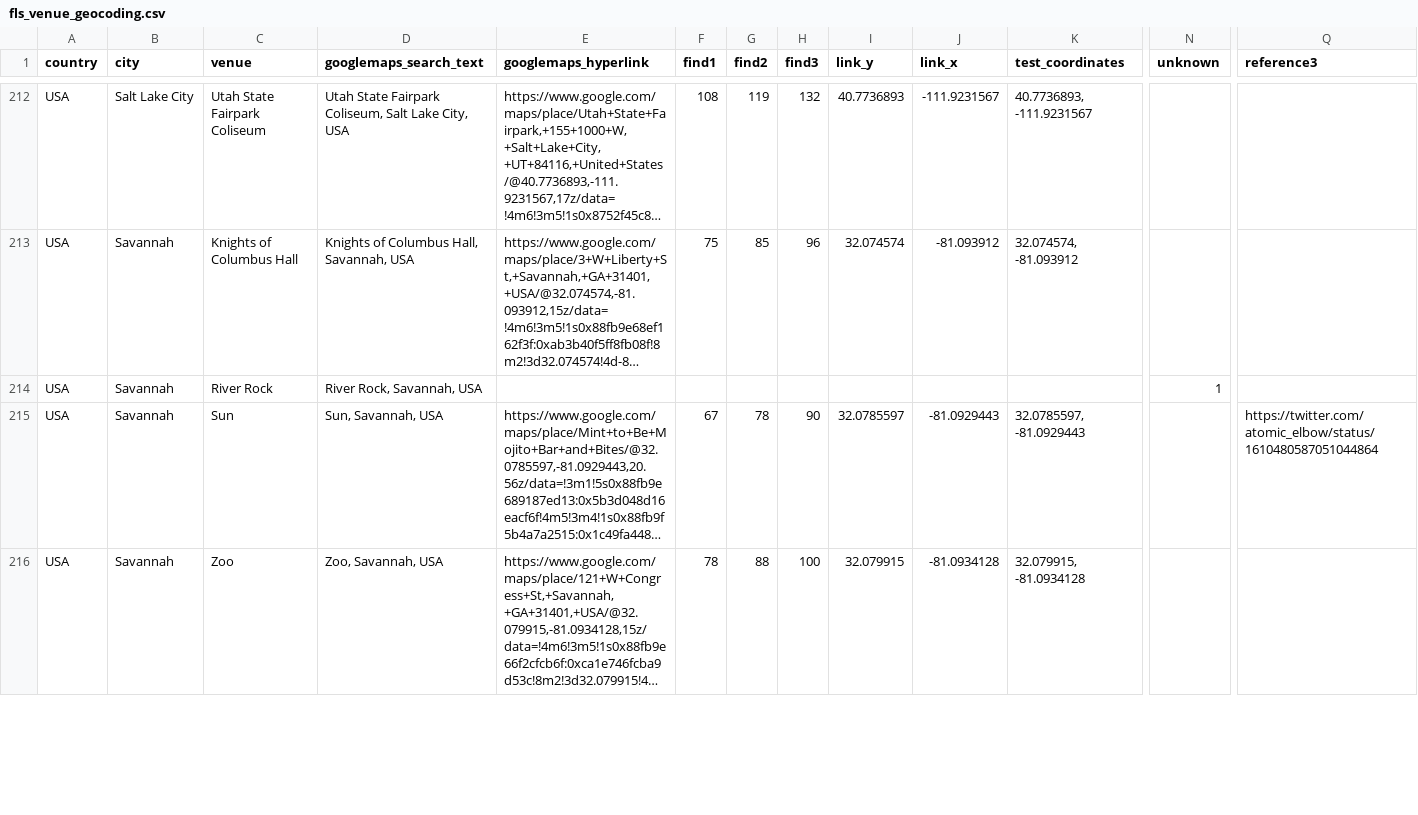
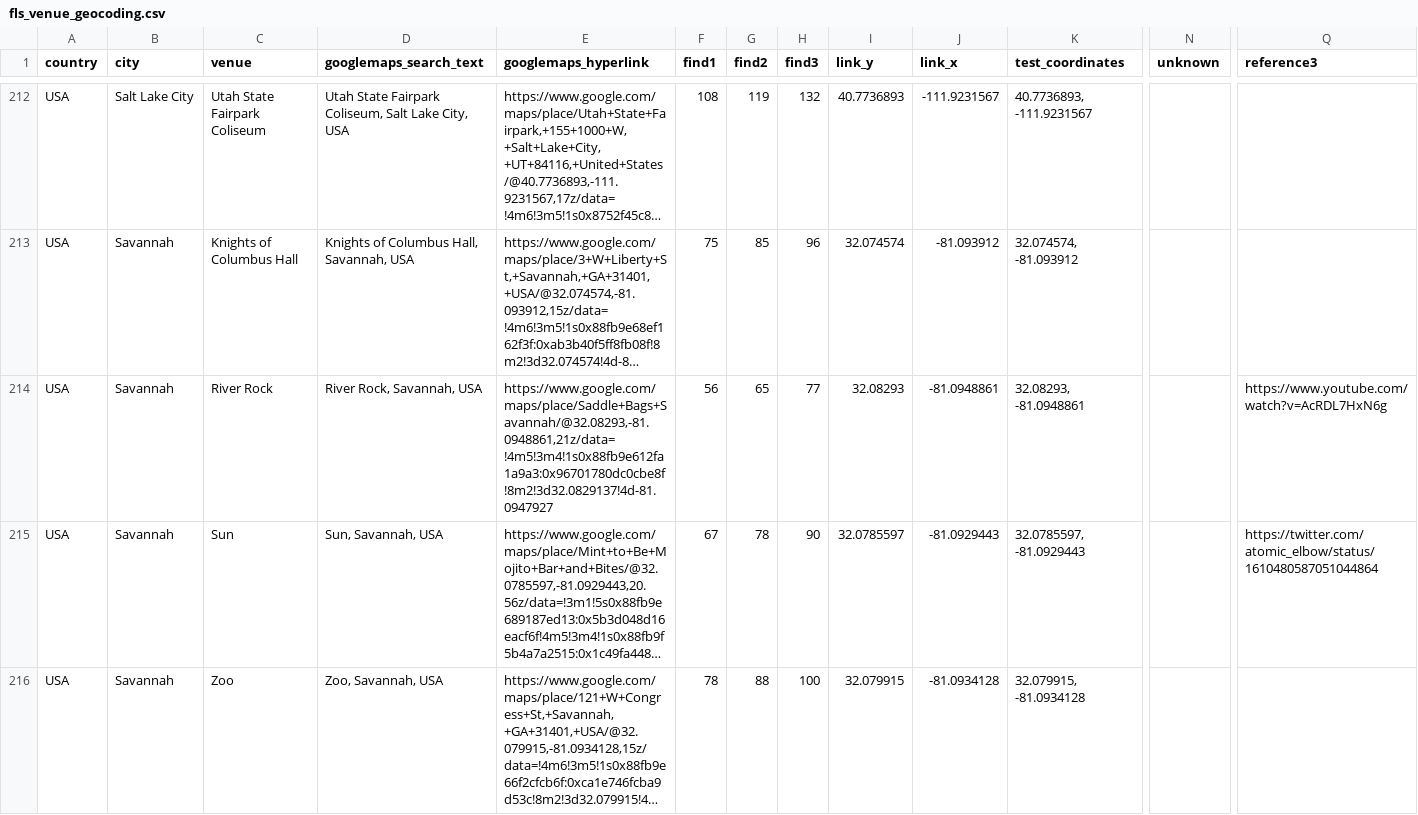
Before and after one commit to alexmitrani/Repeatr, a CSV file: inst/extdata/fls_venue_geocoding.csv, drawn as a sheet; only a part is shown, gaps mark what is left out; long unchanged cells end in …; the diff names each change by its address in the sheet, - before the commit and + after, or states it on an @@ line.

Commit message:
Updating coordinates

```diff
--- a/inst/extdata/fls_venue_geocoding.csv
+++ b/inst/extdata/fls_venue_geocoding.csv
-E214 (googlemaps_hyperlink): (empty)
+E214 (googlemaps_hyperlink): https://www.google.com/maps/place/Saddle+Bags+Savannah/@32.08293,-81.0948861,21z/data=!4m5!3m4!1s0x88fb9e612fa1a9a3:0x96701780dc0cbe8f!8m2!3d32.0829137!4d-81.0947927
-F214 (find1): (empty)
+F214 (find1): 56
-G214 (find2): (empty)
+G214 (find2): 65
-H214 (find3): (empty)
+H214 (find3): 77
-I214 (link_y): (empty)
+I214 (link_y): 32.08293
-J214 (link_x): (empty)
+J214 (link_x): -81.0948861
-K214 (test_coordinates): (empty)
+K214 (test_coordinates): 32.08293, -81.0948861
-N214 (unknown): 1
+N214 (unknown): (empty)
-Q214 (reference3): (empty)
+Q214 (reference3): https://www.youtube.com/watch?v=AcRDL7HxN6g
```
Also changed, not shown: fls_venue_geocoding_update.csv, 2 other files.
